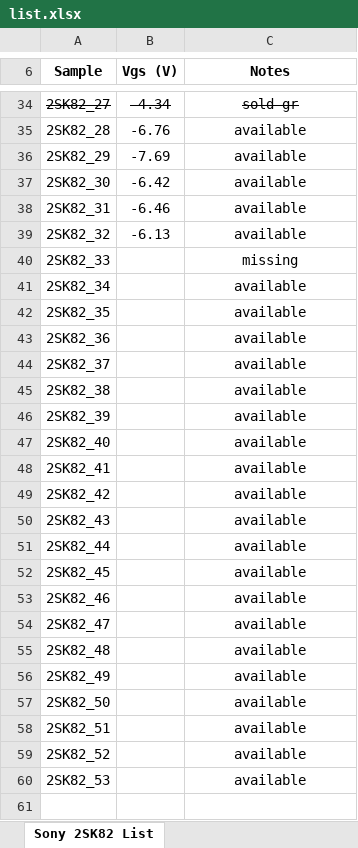
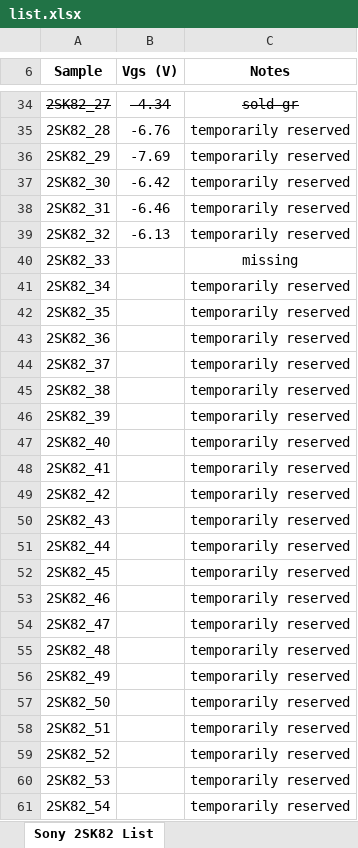
Before and after one commit to mbrennwa/curvetracedata, an Excel workbook: 2SK82/list.xlsx, sheet Sony 2SK82 List, drawn as a sheet; only a part is shown, gaps mark what is left out; values as stored, in another font and other column widths than the file's, no borders; the diff covers the shown part only; the diff names each change by its address in the sheet, - before the commit and + after, or states it on an @@ line.

```diff
--- a/2SK82/list.xlsx (sheet Sony 2SK82 List)
+++ b/2SK82/list.xlsx (sheet Sony 2SK82 List)
-C35:C39 (Notes): available
+C35:C39 (Notes): temporarily reserved
-C41:C60 (Notes): available
+C41:C60 (Notes): temporarily reserved
+row 61: 2SK82_54 |  | temporarily reserved
```
Also changed, not shown: 5 added rows and 21 edited cells elsewhere in this sheet.
